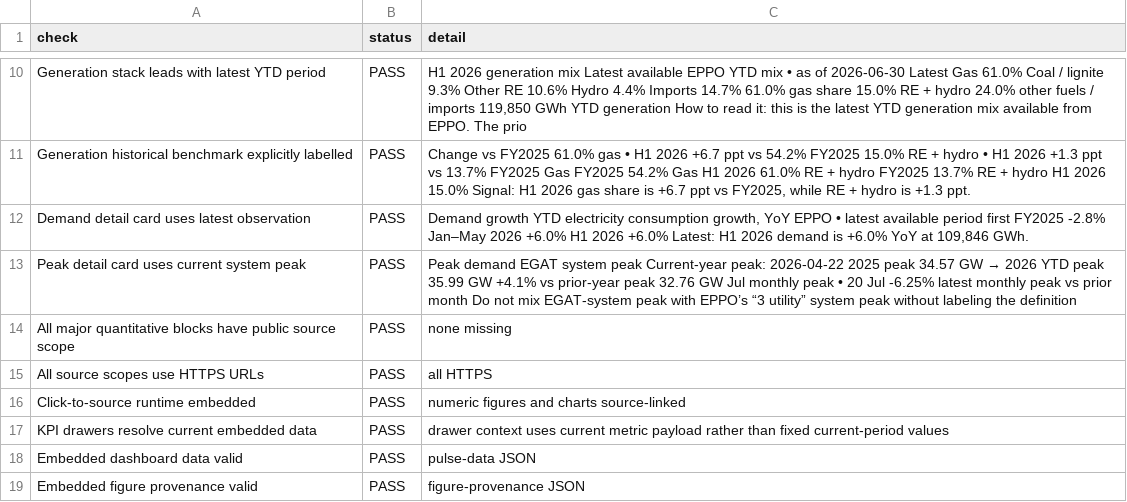
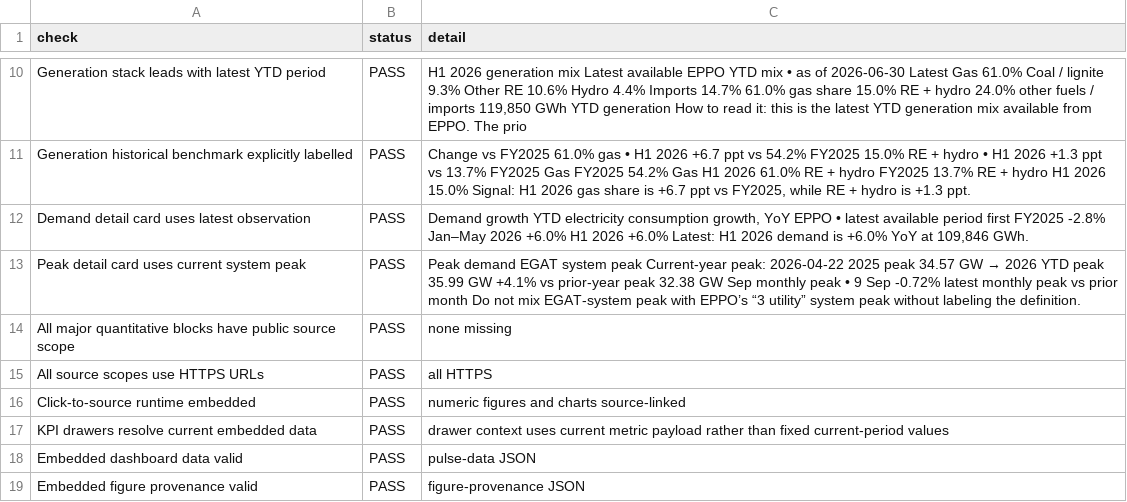
Before and after one commit to lenaumphprn/thailand-power-dashboard, a CSV file: data/consistency_audit.csv, drawn as a sheet; only a part is shown, gaps mark what is left out.

```diff
--- a/data/consistency_audit.csv
+++ b/data/consistency_audit.csv
@@ -12,3 +12,3 @@ Generation historical benchmark explicitly labelled,PASS,"Change vs FY2025 61.0%
 Demand detail card uses latest observation,PASS,"Demand growth YTD electricity consumption growth, YoY EPPO • latest available period first FY2025 -2.8% Jan–May 2026 +6.0% H1 2026 +6.0% Latest: H1 2026 demand is +6.0% YoY at 109,846 GWh."
-Peak detail card uses current system peak,PASS,Peak demand EGAT system peak Current-year peak: 2026-04-22 2025 peak 34.57 GW → 2026 YTD peak 35.99 GW +4.1% vs prior-year peak 32.76 GW Jul monthly peak • 20 Jul -6.25% latest monthly peak vs prior month Do not mix EGAT-system peak with EPPO’s “3 utility” system peak without labeling the definition
+Peak detail card uses current system peak,PASS,Peak demand EGAT system peak Current-year peak: 2026-04-22 2025 peak 34.57 GW → 2026 YTD peak 35.99 GW +4.1% vs prior-year peak 32.38 GW Sep monthly peak • 9 Sep -0.72% latest monthly peak vs prior month Do not mix EGAT-system peak with EPPO’s “3 utility” system peak without labeling the definition.
 All major quantitative blocks have public source scope,PASS,none missing
```
Also changed, not shown: data/market_events.csv, data/provenance_audit.csv, 5 other files.
